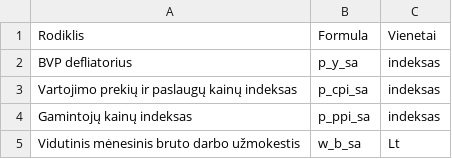
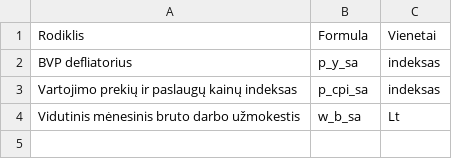
Before and after one commit to vzemlys/lemasta-R, a CSV file: tables/tb2.csv, drawn as a sheet; the diff names each change by its address in the sheet, - before the commit and + after, or states it on an @@ line.

```diff
--- a/tables/tb2.csv
+++ b/tables/tb2.csv
-row 4: Gamintojų kainų indeksas | p_ppi_sa | indeksas
```
Also changed, not shown: tables/exo2y.csv, tables/exo2yrest.csv, 10 other files.
